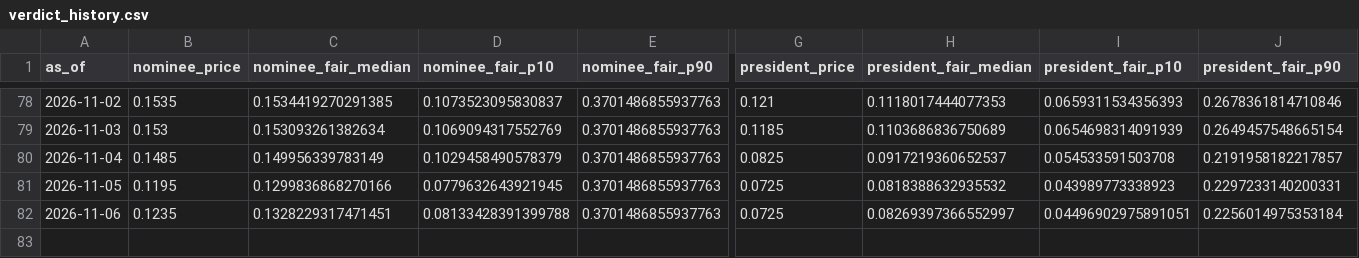
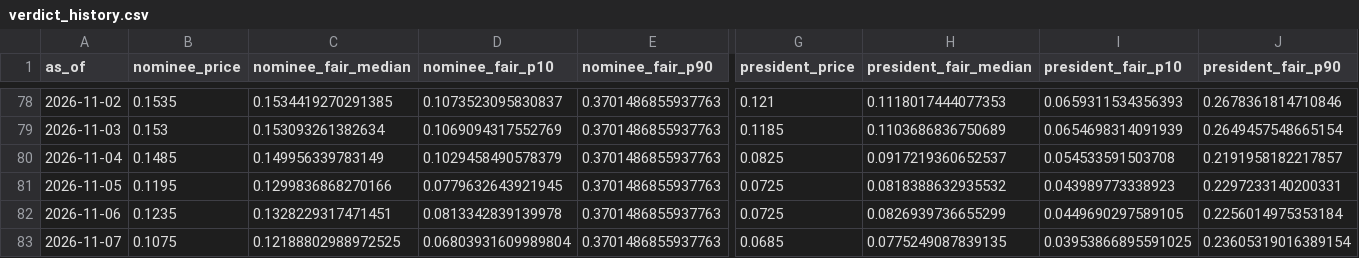
Before and after one commit to SebastianChaves210/newsom-2028-valuation, a CSV file: data/processed/verdict_history.csv, drawn as a sheet; only a part is shown, gaps mark what is left out; rows hold the shown columns only; the diff names each change by its address in the sheet, - before the commit and + after, or states it on an @@ line.

```diff
--- a/data/processed/verdict_history.csv
+++ b/data/processed/verdict_history.csv
-D82 (nominee_fair_p10): 0.08133428391399788
+D82 (nominee_fair_p10): 0.0813342839139978
-H82 (president_fair_median): 0.08269397366552997
+H82 (president_fair_median): 0.0826939736655299
-I82 (president_fair_p10): 0.04496902975891051
+I82 (president_fair_p10): 0.0449690297589105
+row 83: 2026-11-07 | 0.1075 | 0.12188802988972525 | 0.06803931609989804 | 0.3701486855937763 | 0.0685 | 0.0775249087839135 | 0.03953866895591025 | 0.23605319016389154
```
Also changed, not shown: data/processed/fred.csv, data/processed/price_history.csv, 11 other files.
